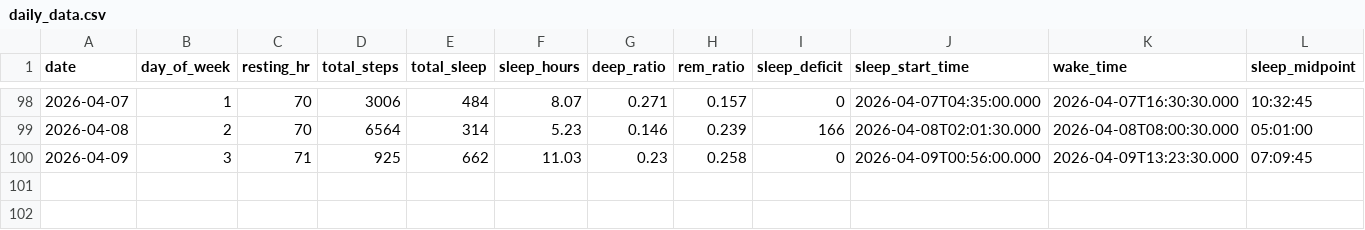
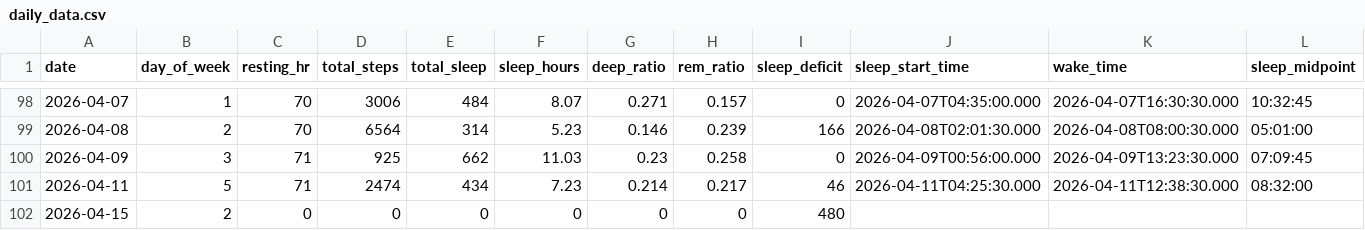
Before and after one commit to riyaaryan2004/minor2, a CSV file: Minor_1/data/daily_data.csv, drawn as a sheet; only a part is shown, gaps mark what is left out; rows hold the shown columns only; the diff names each change by its address in the sheet, - before the commit and + after, or states it on an @@ line.

```diff
--- a/Minor_1/data/daily_data.csv
+++ b/Minor_1/data/daily_data.csv
+row 101: 2026-04-11 | 5 | 71 | 2474 | 434 | 7.23 | 0.214 | 0.217 | 46 | 2026-04-11T04:25:30.000 | 2026-04-11T12:38:30.000 | 08:32:00
+row 102: 2026-04-15 | 2 | 0 | 0 | 0 | 0 | 0 | 0 | 480
```
Also changed, not shown: Minor_1/data/hourly_data.csv, 41 other files.
